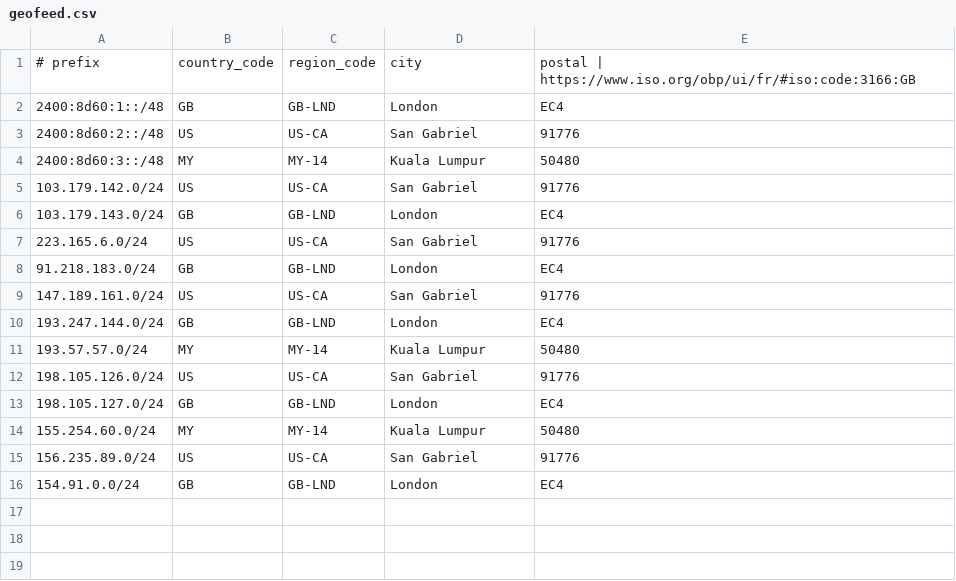
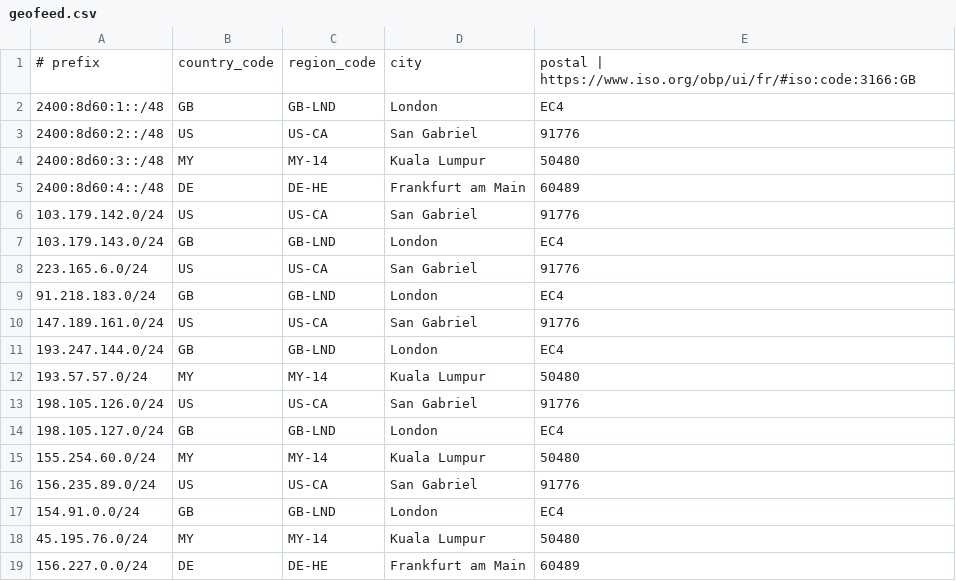
Before and after one commit to evoxt/geofeed, a CSV file: geofeed.csv, drawn as a sheet.

Commit message:
Update geofeed.csv

```diff
--- a/geofeed.csv
+++ b/geofeed.csv
@@ -4,2 +4,3 @@
 2400:8d60:3::/48,MY,MY-14,Kuala Lumpur,50480
+2400:8d60:4::/48,DE,DE-HE,Frankfurt am Main,60489
 103.179.142.0/24,US,US-CA,San Gabriel,91776
@@ -16 +17,3 @@
 154.91.0.0/24,GB,GB-LND,London,EC4
+45.195.76.0/24,MY,MY-14,Kuala Lumpur,50480
+156.227.0.0/24,DE,DE-HE,Frankfurt am Main,60489
```
